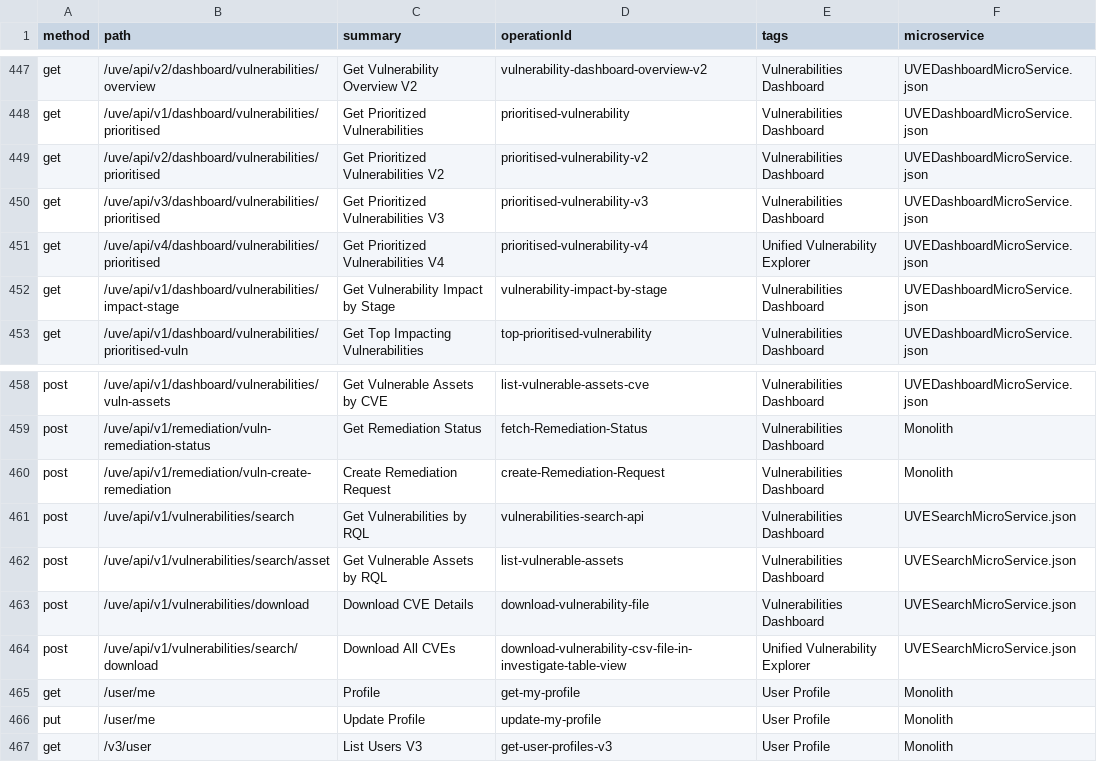
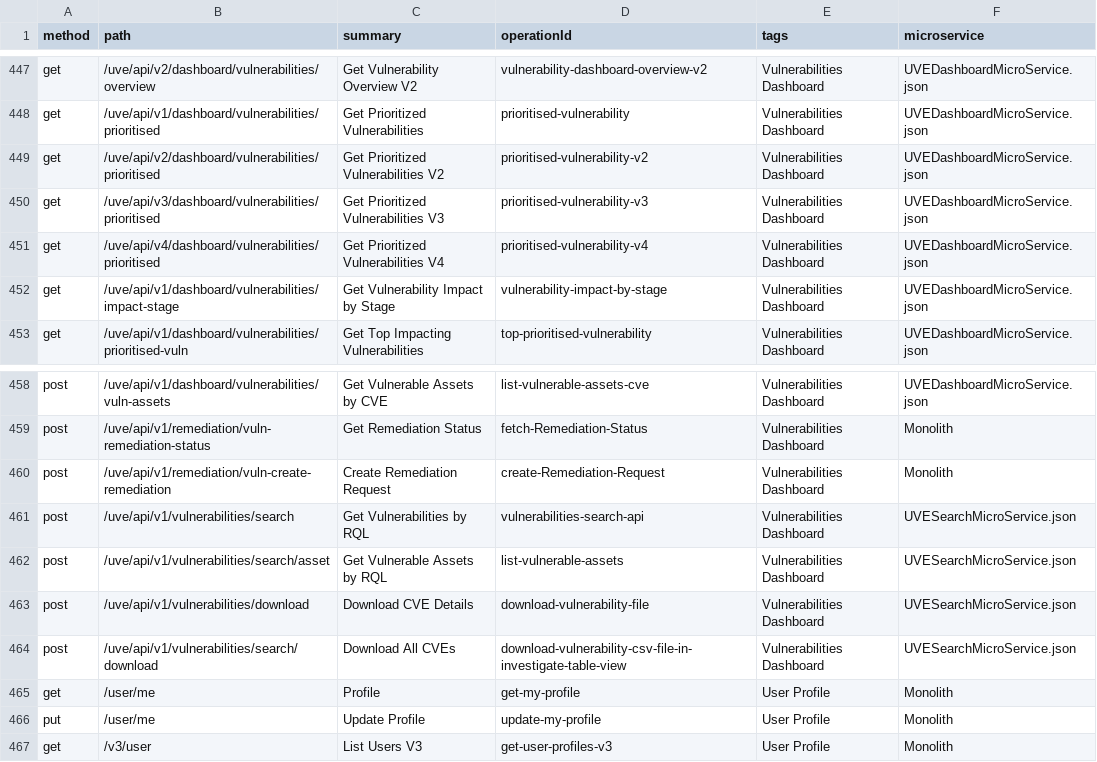
Before and after one commit to PaloAltoNetworks/pan.dev, a CSV file: openapi-specs/cspm/consolidated_spec/all_endpoints.csv, drawn as a sheet; only a part is shown, gaps mark what is left out.

```diff
--- a/openapi-specs/cspm/consolidated_spec/all_endpoints.csv
+++ b/openapi-specs/cspm/consolidated_spec/all_endpoints.csv
@@ -450,3 +450,3 @@
 "get","/uve/api/v3/dashboard/vulnerabilities/prioritised","Get Prioritized Vulnerabilities V3","prioritised-vulnerability-v3","Vulnerabilities Dashboard","UVEDashboardMicroService.json"
-"get","/uve/api/v4/dashboard/vulnerabilities/prioritised","Get Prioritized Vulnerabilities V4","prioritised-vulnerability-v4","Unified Vulnerability Explorer","UVEDashboardMicroService.json"
+"get","/uve/api/v4/dashboard/vulnerabilities/prioritised","Get Prioritized Vulnerabilities V4","prioritised-vulnerability-v4","Vulnerabilities Dashboard","UVEDashboardMicroService.json"
 "get","/uve/api/v1/dashboard/vulnerabilities/impact-stage","Get Vulnerability Impact by Stage","vulnerability-impact-by-stage","Vulnerabilities Dashboard","UVEDashboardMicroService.json"
@@ -463,3 +463,3 @@
 "post","/uve/api/v1/vulnerabilities/download","Download CVE Details","download-vulnerability-file","Vulnerabilities Dashboard","UVESearchMicroService.json"
-"post","/uve/api/v1/vulnerabilities/search/download","Download All CVEs ","download-vulnerability-csv-file-in-investigate-table-view","Unified Vulnerability Explorer","UVESearchMicroService.json"
+"post","/uve/api/v1/vulnerabilities/search/download","Download All CVEs ","download-vulnerability-csv-file-in-investigate-table-view","Vulnerabilities Dashboard","UVESearchMicroService.json"
 "get","/user/me","Profile","get-my-profile","User Profile","Monolith"
```
Also changed, not shown: 3 other files.
